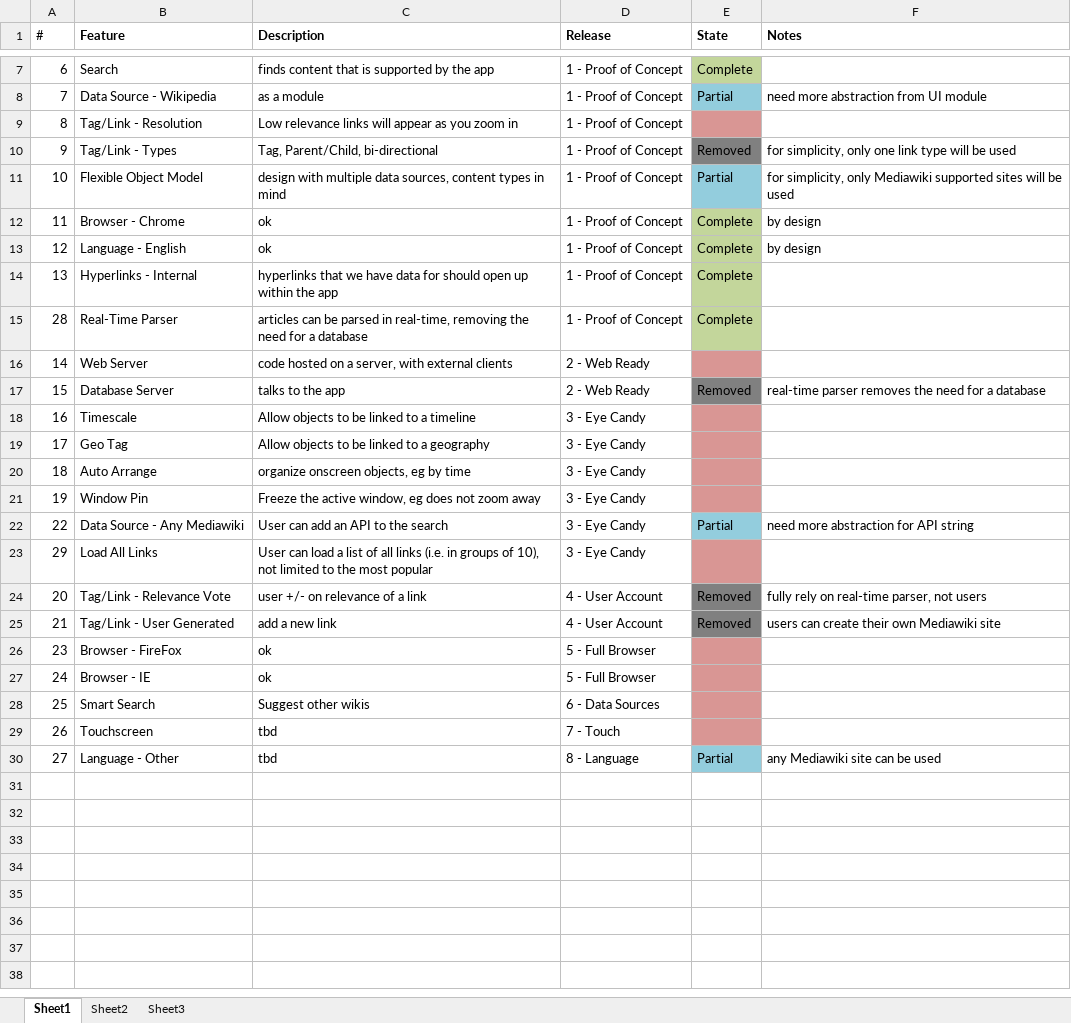
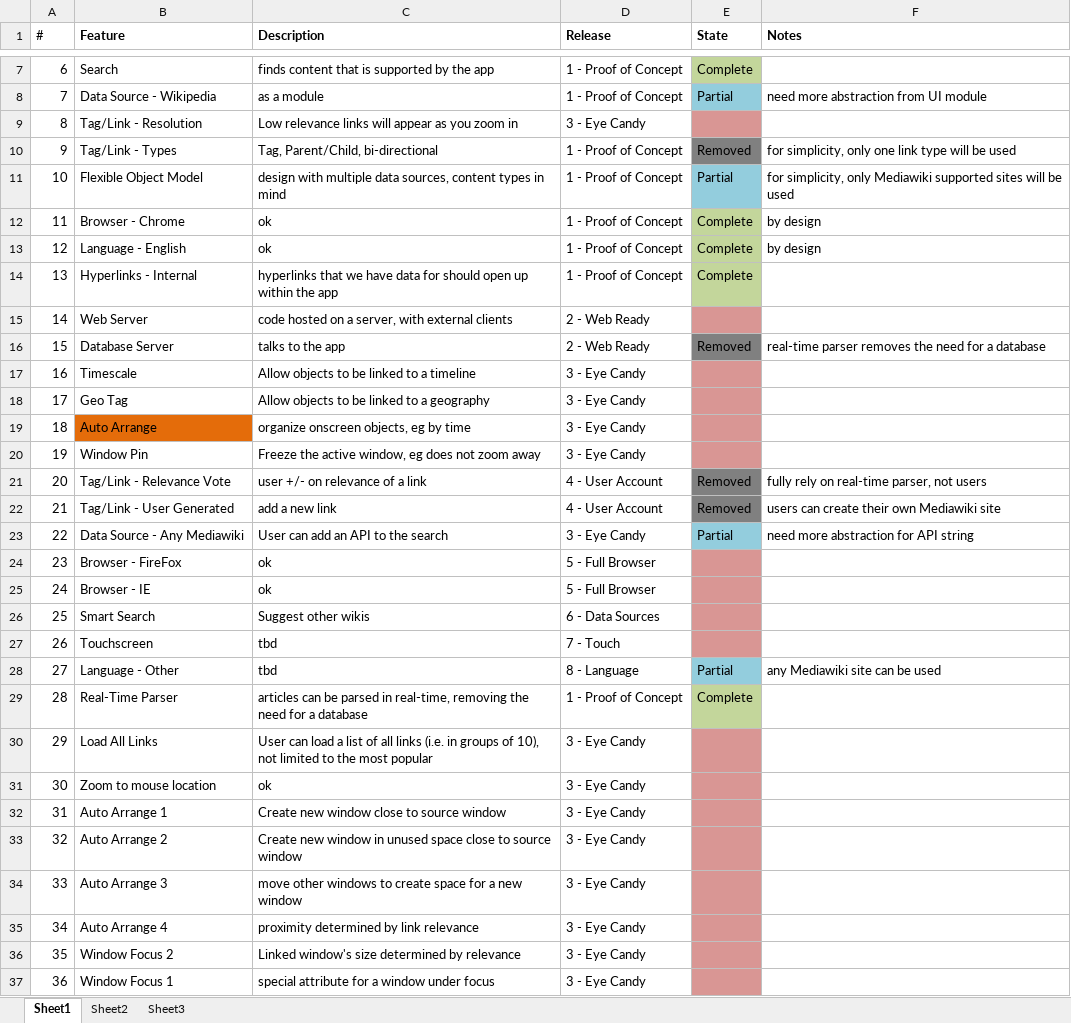
Before and after one commit to nuksimon/lnkr, an Excel workbook: Features.xlsx, sheet Sheet1, drawn as a sheet; only a part is shown, gaps mark what is left out; values as stored, in another font and other column widths than the file's, no borders; addresses are those after the commit; the diff names each change by its address in the sheet, - before the commit and + after, or states it on an @@ line.

Commit message:
added features to doc

```diff
--- a/Features.xlsx (sheet Sheet1)
+++ b/Features.xlsx (sheet Sheet1)
-D9 (Release): 1 - Proof of Concept
+D9 (Release): 3 - Eye Candy
-B19 fill: none
+B19 fill: #E46C0A
@@ row 22 moved to row 23: 22 @@
@@ row 15 moved to row 29: 28 @@
@@ row 23 moved to row 30: 29 @@
+row 31: 30 | Zoom to mouse location | ok | 3 - Eye Candy
+row 32: 31 | Auto Arrange 1 | Create new window close to source window | 3 - Eye Candy
+row 33: 32 | Auto Arrange 2 | Create new window in unused space close to source window | 3 - Eye Candy
+row 34: 33 | Auto Arrange 3 | move other windows to create space for a new window | 3 - Eye Candy
+row 35: 34 | Auto Arrange 4 | proximity determined by link relevance | 3 - Eye Candy
+row 36: 35 | Window Focus 2 | Linked window's size determined by relevance | 3 - Eye Candy
+row 37: 36 | Window Focus 1 | special attribute for a window under focus | 3 - Eye Candy
```
